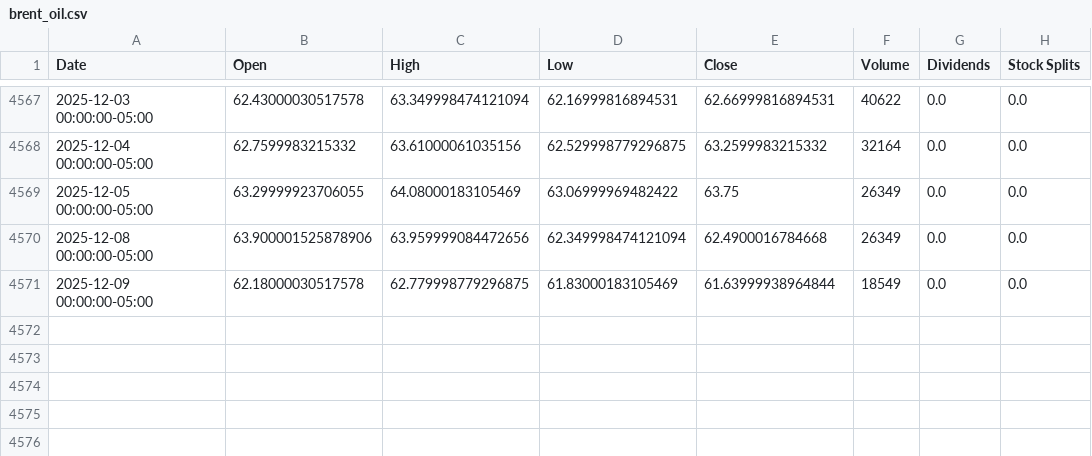
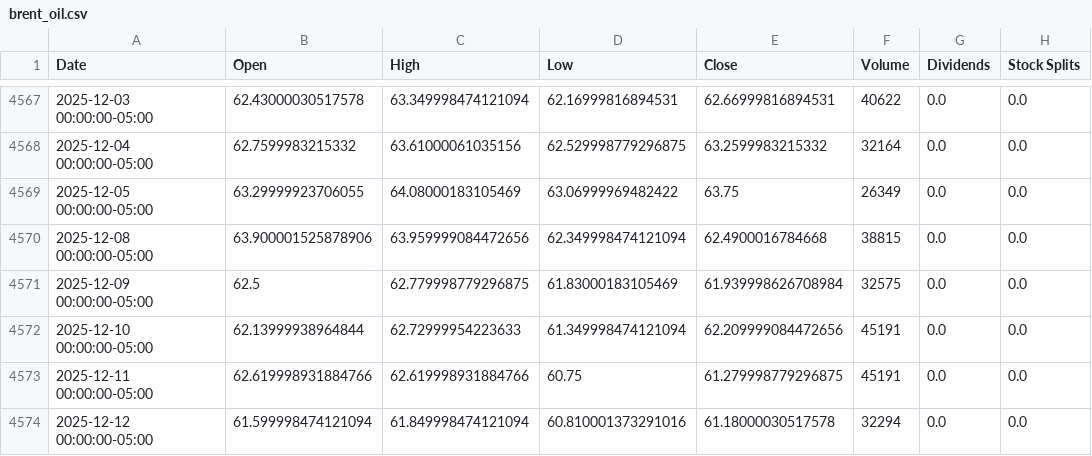
Before and after one commit to trjuj/MVP---Engenharia-de-Dados, a CSV file: Bronze_data/brent_oil.csv, drawn as a sheet; only a part is shown, gaps mark what is left out.

```diff
--- a/Bronze_data/brent_oil.csv
+++ b/Bronze_data/brent_oil.csv
@@ -4569,3 +4569,6 @@ Date,Open,High,Low,Close,Volume,Dividends,Stock Splits
 2025-12-05 00:00:00-05:00,63.29999923706055,64.08000183105469,63.06999969482422,63.75,26349,0.0,0.0
-2025-12-08 00:00:00-05:00,63.900001525878906,63.959999084472656,62.349998474121094,62.4900016784668,26349,0.0,0.0
-2025-12-09 00:00:00-05:00,62.18000030517578,62.779998779296875,61.83000183105469,61.63999938964844,18549,0.0,0.0
+2025-12-08 00:00:00-05:00,63.900001525878906,63.959999084472656,62.349998474121094,62.4900016784668,38815,0.0,0.0
+2025-12-09 00:00:00-05:00,62.5,62.779998779296875,61.83000183105469,61.939998626708984,32575,0.0,0.0
+2025-12-10 00:00:00-05:00,62.13999938964844,62.72999954223633,61.349998474121094,62.209999084472656,45191,0.0,0.0
+2025-12-11 00:00:00-05:00,62.619998931884766,62.619998931884766,60.75,61.279998779296875,45191,0.0,0.0
+2025-12-12 00:00:00-05:00,61.599998474121094,61.849998474121094,60.810001373291016,61.18000030517578,32294,0.0,0.0
```
Also changed, not shown: 9 other files.
